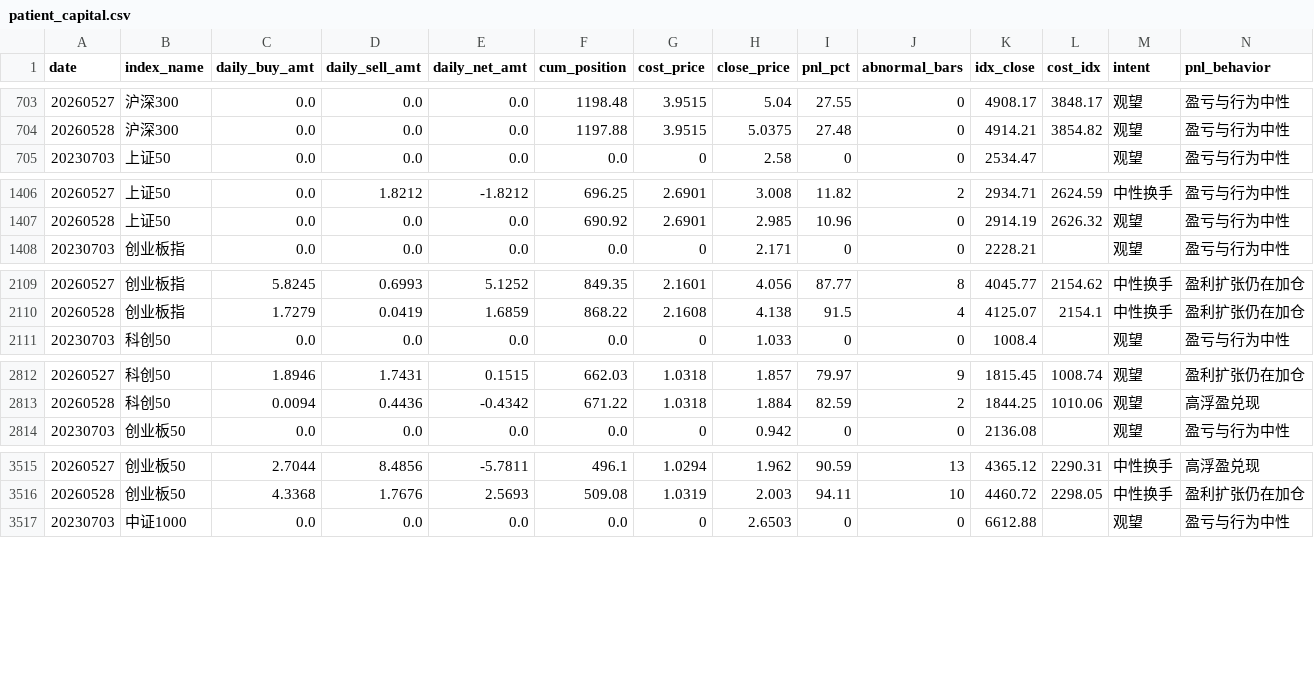
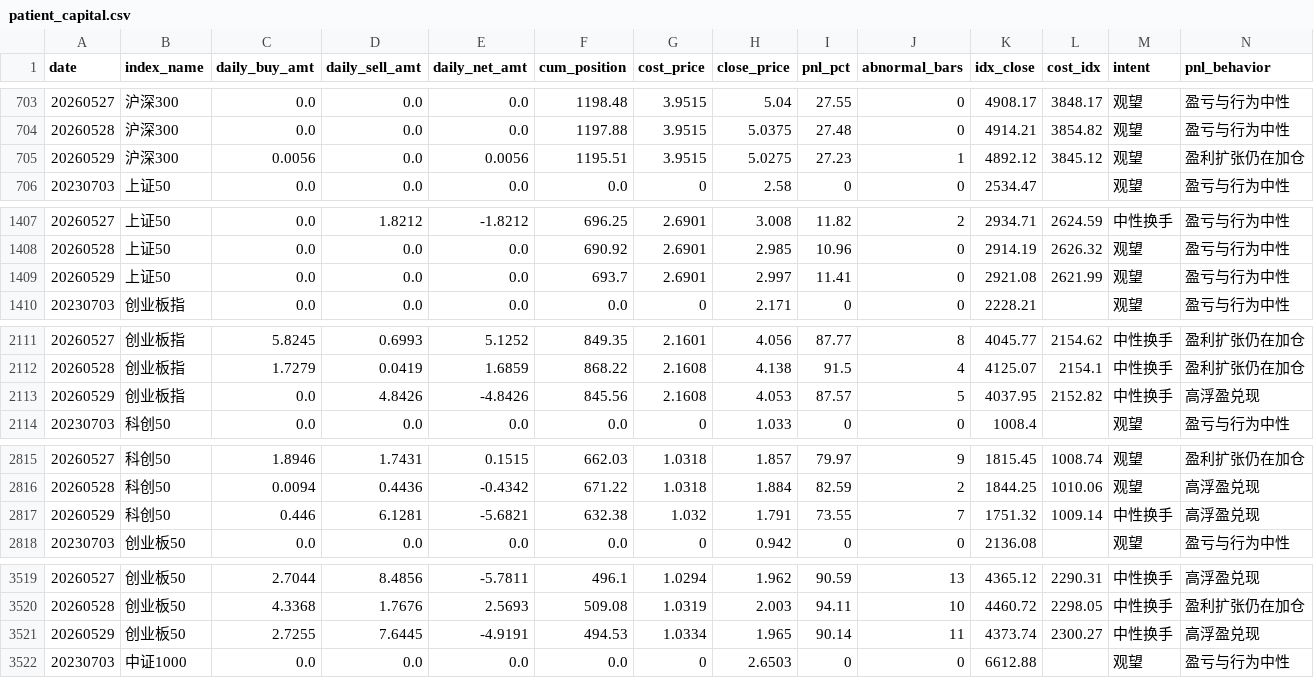
Before and after one commit to byihuang-max/spread-dashboard, a CSV file: micro_flow/patient_capital/patient_capital.csv, drawn as a sheet; only a part is shown, gaps mark what is left out; rows hold the shown columns only; the diff covers the shown part only; the diff names each change by its address in the sheet, - before the commit and + after, or states it on an @@ line.

Commit message:
data: 耐心资本更新至20260529

```diff
--- a/micro_flow/patient_capital/patient_capital.csv
+++ b/micro_flow/patient_capital/patient_capital.csv
+row 705: 20260529 | 沪深300 | 0.0056 | 0.0 | 0.0056 | 1195.51 | 3.9515 | 5.0275 | 27.23 | 1 | 4892.12 | 3845.12 | 观望 | 盈利扩张仍在加仓
+row 1409: 20260529 | 上证50 | 0.0 | 0.0 | 0.0 | 693.7 | 2.6901 | 2.997 | 11.41 | 0 | 2921.08 | 2621.99 | 观望 | 盈亏与行为中性
+row 2113: 20260529 | 创业板指 | 0.0 | 4.8426 | -4.8426 | 845.56 | 2.1608 | 4.053 | 87.57 | 5 | 4037.95 | 2152.82 | 中性换手 | 高浮盈兑现
+row 2817: 20260529 | 科创50 | 0.446 | 6.1281 | -5.6821 | 632.38 | 1.032 | 1.791 | 73.55 | 7 | 1751.32 | 1009.14 | 中性换手 | 高浮盈兑现
+row 3521: 20260529 | 创业板50 | 2.7255 | 7.6445 | -4.9191 | 494.53 | 1.0334 | 1.965 | 90.14 | 11 | 4373.74 | 2300.27 | 中性换手 | 高浮盈兑现
```
Also changed, not shown: 3 added rows elsewhere in this file, 1 other file.
